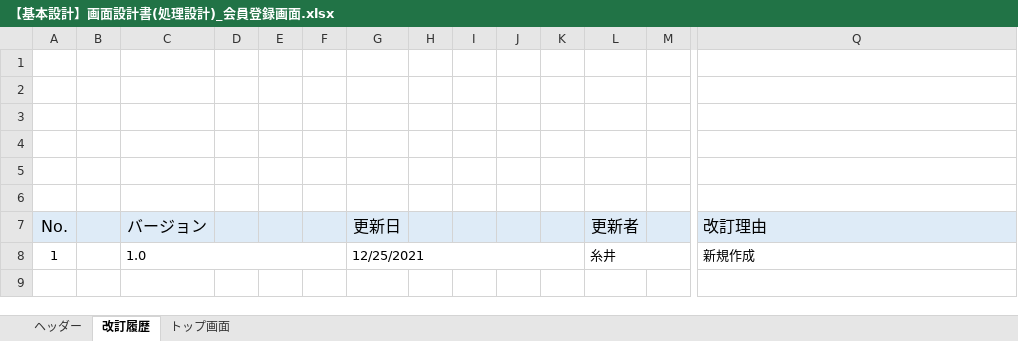
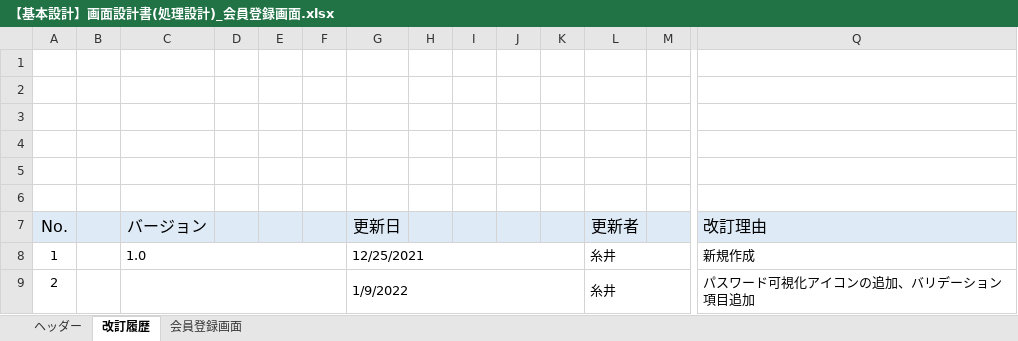
Before and after one commit to growthTeamSince2020/document, an Excel workbook: 2021年_テトリス/02_基本設計書/【基本設計】画面設計書(処理設計)_会員登録画面.xlsx, sheet 改訂履歴, drawn as a sheet; only a part is shown, gaps mark what is left out; values as stored, in another font and other column widths than the file's, no borders; charts and pictures not drawn; rows hold the shown columns only; the diff names each change by its address in the sheet, - before the commit and + after, or states it on an @@ line.

Commit message:
基本設計書_会員登録画面(パスワード可視化アイコン表示、バリデーション項目追加)

```diff
--- a/2021年_テトリス/02_基本設計書/【基本設計】画面設計書(処理設計)_会員登録画面.xlsx (sheet 改訂履歴)
+++ b/2021年_テトリス/02_基本設計書/【基本設計】画面設計書(処理設計)_会員登録画面.xlsx (sheet 改訂履歴)
-sheet tab: トップ画面
+sheet tab: 会員登録画面
+row 9: 2 |  |  |  |  |  | 1/9/2022 |  |  |  |  | 糸井 |  | パスワード可視化アイコンの追加、バリデーション項目追加
```
Also changed, not shown: sheet 会員登録画面, sheet ヘッダー, charts or pictures.
